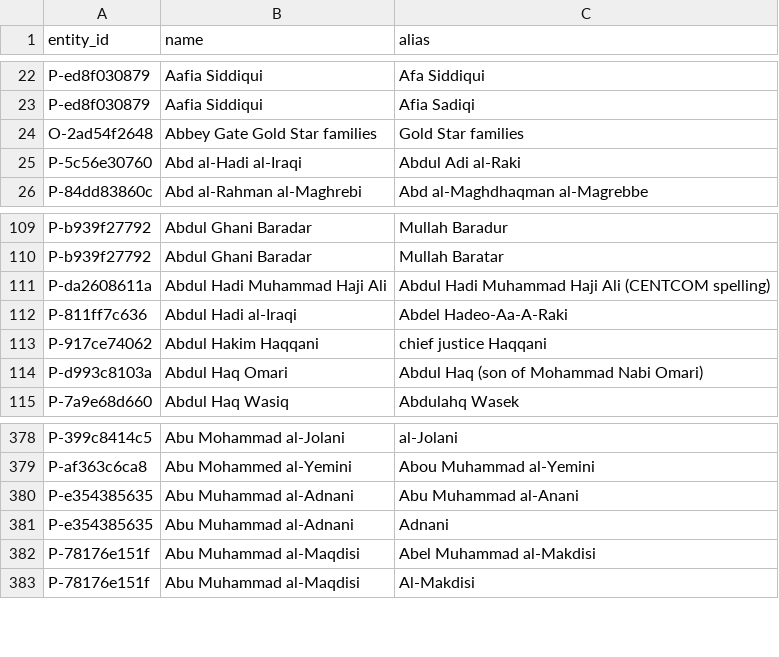
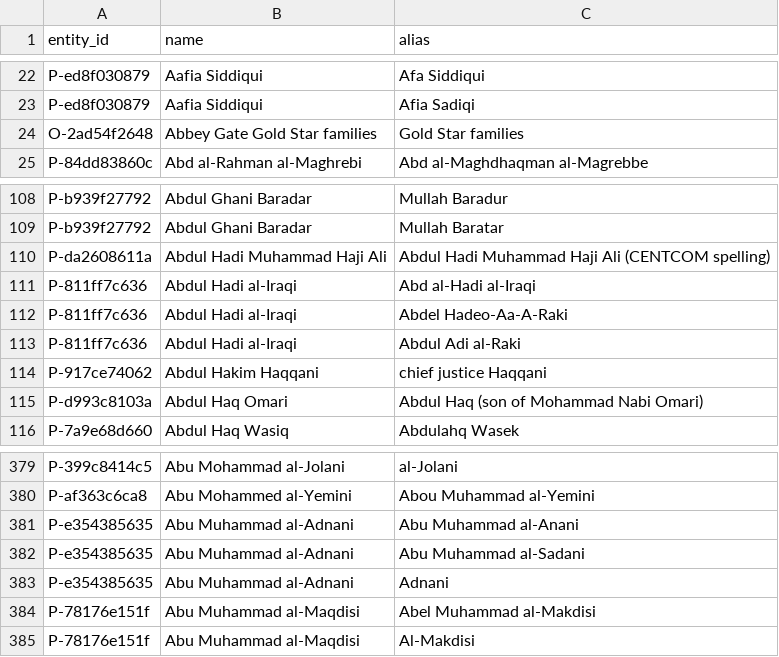
Before and after one commit to StephanieHall-cog/CT-Use-Case-AF-Pak, a CSV file: db/exports/aliases.csv, drawn as a sheet; only a part is shown, gaps mark what is left out; removed rows and columns are numbered as before the commit, all else as after; the diff names each change by its address in the sheet, - before the commit and + after, or states it on an @@ line.

```diff
--- a/db/exports/aliases.csv
+++ b/db/exports/aliases.csv
-row 25: P-5c56e30760 | Abd al-Hadi al-Iraqi | Abdul Adi al-Raki
+row 111: P-811ff7c636 | Abdul Hadi al-Iraqi | Abd al-Hadi al-Iraqi
+row 113: P-811ff7c636 | Abdul Hadi al-Iraqi | Abdul Adi al-Raki
+row 382: P-e354385635 | Abu Muhammad al-Adnani | Abu Muhammad al-Sadani
```
Also changed, not shown: db/exports/entities.csv, db/exports/events.csv, 6 other files.
